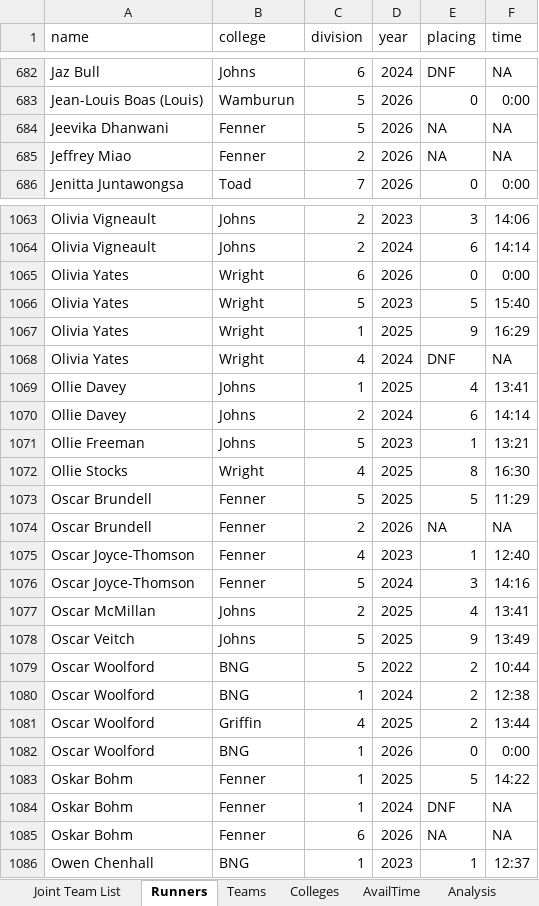
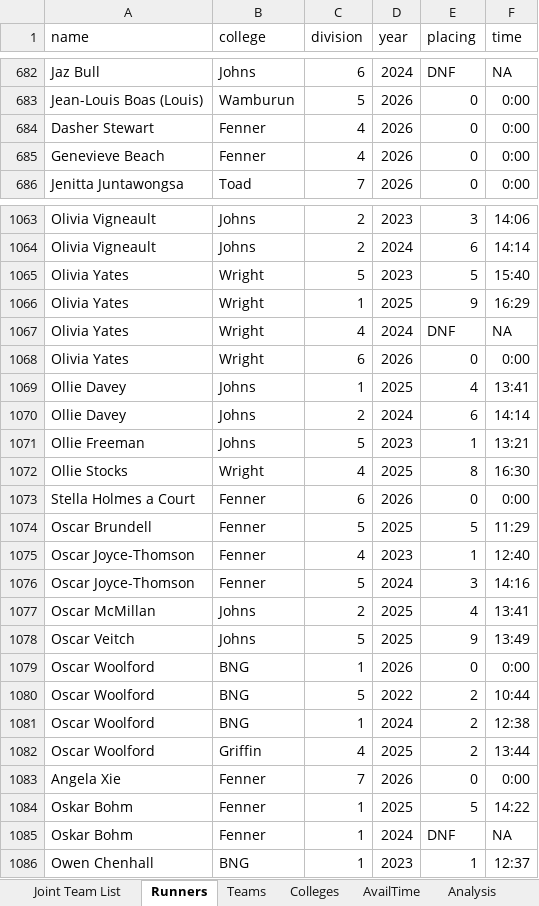
Before and after one commit to tobybh1/IB26-model, an Excel workbook: IB database.xlsx, sheet Runners, drawn as a sheet; only a part is shown, gaps mark what is left out; values as stored, in another font and other column widths than the file's, no borders; table styles not drawn; removed rows and columns are numbered as before the commit, all else as after; the diff covers the shown part only; the diff names each change by its address in the sheet, - before the commit and + after, or states it on an @@ line.

Commit message:
Final predictions
Good starting point for next year :)

```diff
--- a/IB database.xlsx (sheet Runners)
+++ b/IB database.xlsx (sheet Runners)
-row 684: Jeevika Dhanwani | Fenner | 5 | 2026 | NA | NA
-row 685: Jeffrey Miao | Fenner | 2 | 2026 | NA | NA
+row 684: Dasher Stewart | Fenner | 4 | 2026 | 0 | 0:00
+row 685: Genevieve Beach | Fenner | 4 | 2026 | 0 | 0:00
@@ row 1065 moved to row 1068: Olivia Yates @@
+row 1073: Stella Holmes a Court | Fenner | 6 | 2026 | 0 | 0:00
-row 1074: Oscar Brundell | Fenner | 2 | 2026 | NA | NA
+row 1079: Oscar Woolford | BNG | 1 | 2026 | 0 | 0:00
-A1083 (name): Oscar Woolford
+A1083 (name): Angela Xie
-B1083 (college): BNG
+B1083 (college): Fenner
-C1083 (division): 1
+C1083 (division): 7
-row 1085: Oskar Bohm | Fenner | 6 | 2026 | NA | NA
```
Also changed, not shown: 22 added rows, 22 removed rows, 49 moved rows and 13 edited cells elsewhere in this sheet, sheet Teams, sheet Colleges, night_rogaine_results22-26.xlsx, 7 other files.
